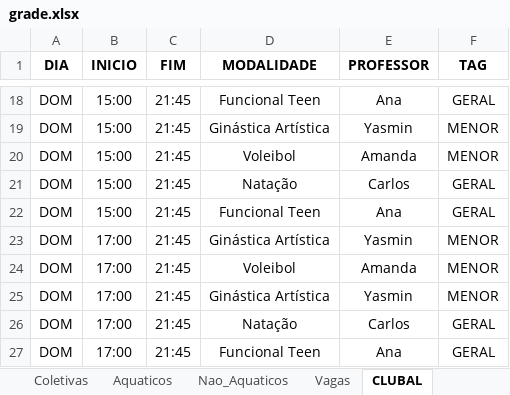
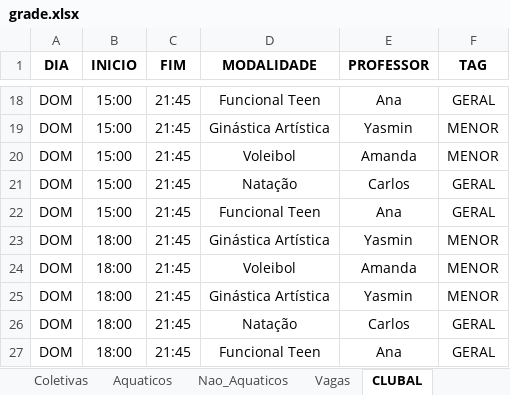
Before and after one commit to gmdr2022/clubal, an Excel workbook: grade.xlsx, sheet CLUBAL, drawn as a sheet; only a part is shown, gaps mark what is left out; values as stored, in another font and other column widths than the file's, no borders; the diff names each change by its address in the sheet, - before the commit and + after, or states it on an @@ line.

```diff
--- a/grade.xlsx (sheet CLUBAL)
+++ b/grade.xlsx (sheet CLUBAL)
-B23:B27 (INICIO): 17:00
+B23:B27 (INICIO): 18:00
```
Also changed, not shown: 2 other files.
